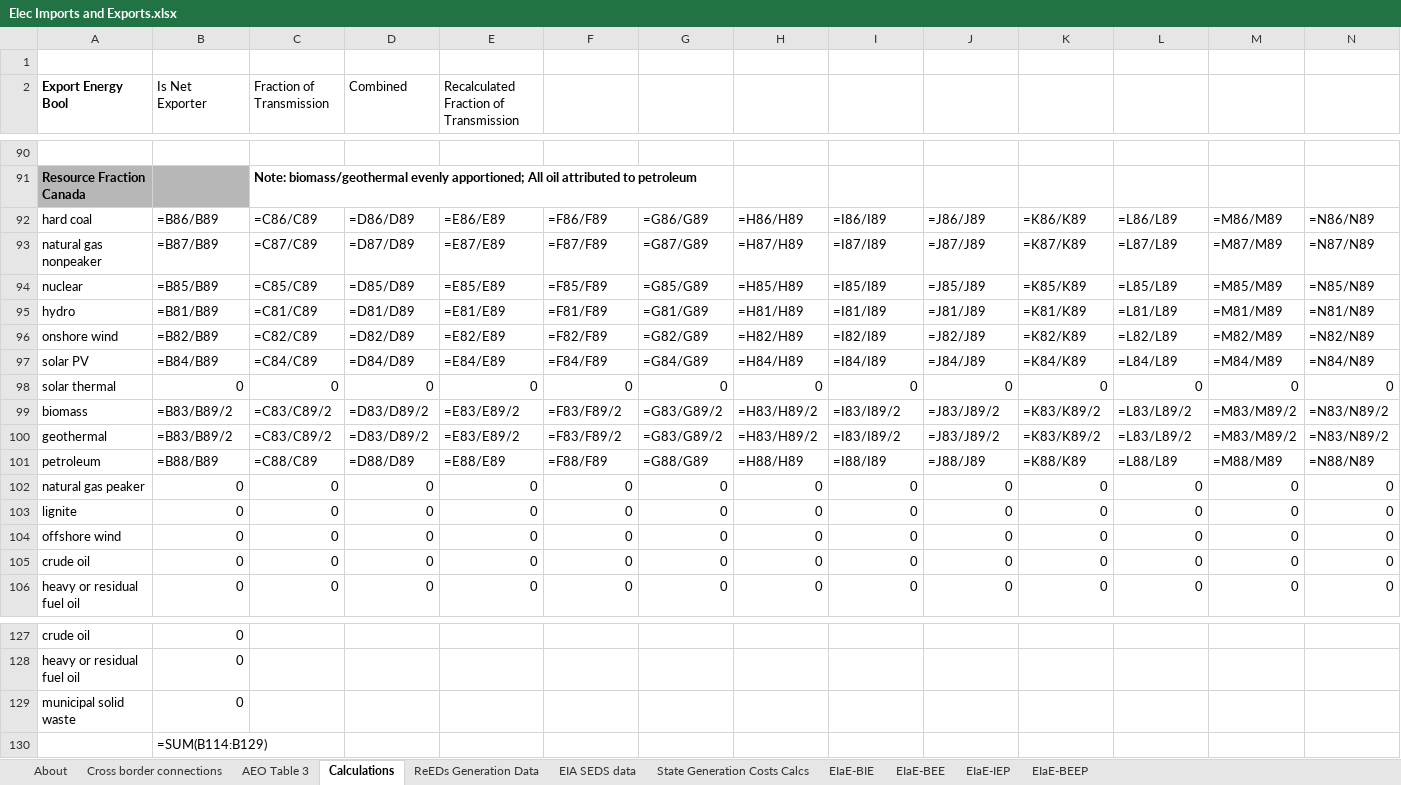
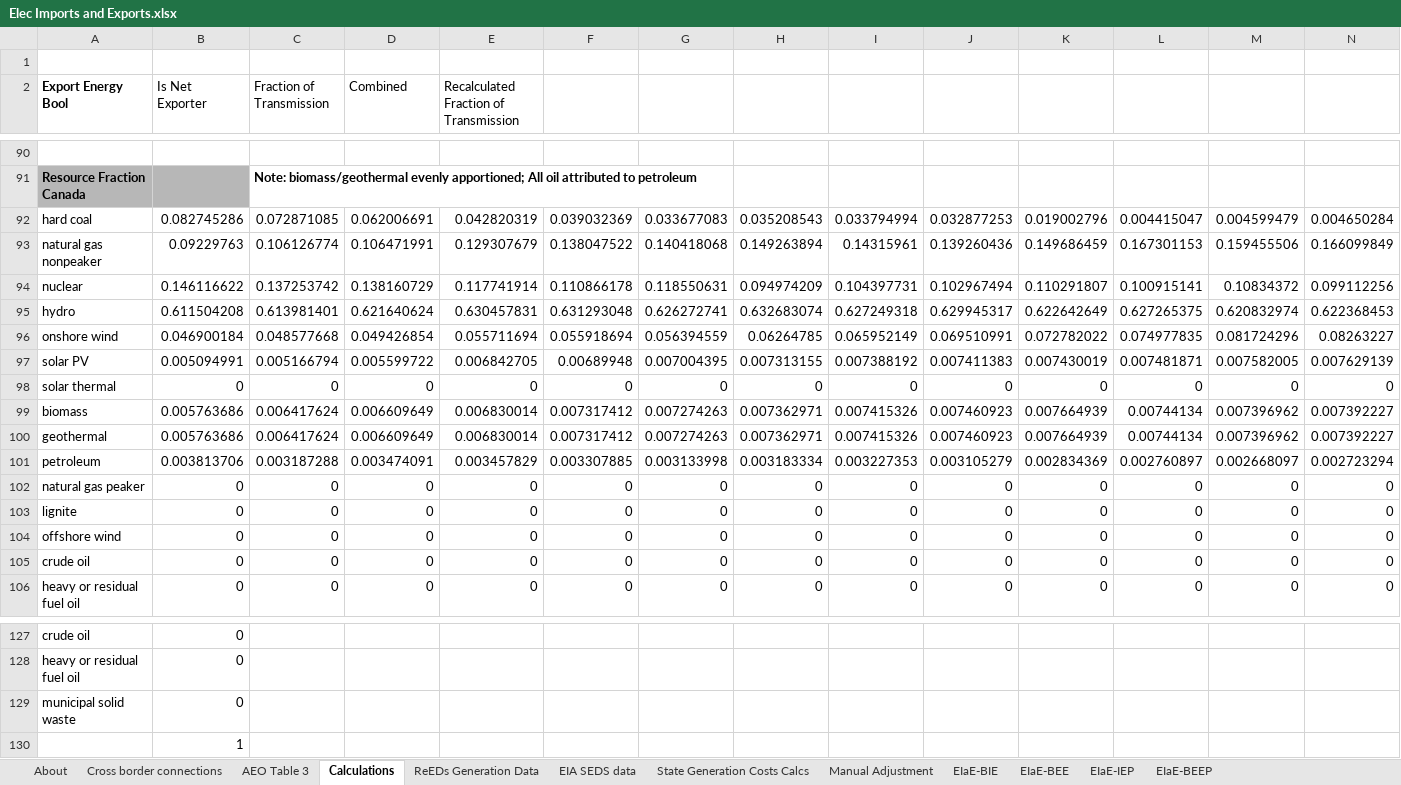
Before and after one commit to EnergyInnovation/eps-newmexico, an Excel workbook: InputData/elec/EIaE/Elec Imports and Exports.xlsx, sheet Calculations, drawn as a sheet; only a part is shown, gaps mark what is left out; values as stored, in another font and other column widths than the file's, no borders; formulas without a stored value are shown as written; removed rows and columns are numbered as before the commit, all else as after; rows hold the shown columns only; the diff covers the shown part only; the diff names each change by its address in the sheet, - before the commit and + after, or states it on an @@ line.

```diff
--- a/InputData/elec/EIaE/Elec Imports and Exports.xlsx (sheet Calculations)
+++ b/InputData/elec/EIaE/Elec Imports and Exports.xlsx (sheet Calculations)
+sheet tab: Manual Adjustment
-row 92: hard coal | =B86/B89 | =C86/C89 | =D86/D89 | =E86/E89 | =F86/F89 | =G86/G89 | =H86/H89 | =I86/I89 | =J86/J89 | =K86/K89 | =L86/L89 | =M86/M89 | =N86/N89
-row 93: natural gas nonpeaker | =B87/B89 | =C87/C89 | =D87/D89 | =E87/E89 | =F87/F89 | =G87/G89 | =H87/H89 | =I87/I89 | =J87/J89 | =K87/K89 | =L87/L89 | =M87/M89 | =N87/N89
-row 94: nuclear | =B85/B89 | =C85/C89 | =D85/D89 | =E85/E89 | =F85/F89 | =G85/G89 | =H85/H89 | =I85/I89 | =J85/J89 | =K85/K89 | =L85/L89 | =M85/M89 | =N85/N89
-row 95: hydro | =B81/B89 | =C81/C89 | =D81/D89 | =E81/E89 | =F81/F89 | =G81/G89 | =H81/H89 | =I81/I89 | =J81/J89 | =K81/K89 | =L81/L89 | =M81/M89 | =N81/N89
-row 96: onshore wind | =B82/B89 | =C82/C89 | =D82/D89 | =E82/E89 | =F82/F89 | =G82/G89 | =H82/H89 | =I82/I89 | =J82/J89 | =K82/K89 | =L82/L89 | =M82/M89 | =N82/N89
-row 97: solar PV | =B84/B89 | =C84/C89 | =D84/D89 | =E84/E89 | =F84/F89 | =G84/G89 | =H84/H89 | =I84/I89 | =J84/J89 | =K84/K89 | =L84/L89 | =M84/M89 | =N84/N89
+row 92: hard coal | 0.082745286 | 0.072871085 | 0.062006691 | 0.042820319 | 0.039032369 | 0.033677083 | 0.035208543 | 0.033794994 | 0.032877253 | 0.019002796 | 0.004415047 | 0.004599479 | 0.004650284
+row 93: natural gas nonpeaker | 0.09229763 | 0.106126774 | 0.106471991 | 0.129307679 | 0.138047522 | 0.140418068 | 0.149263894 | 0.14315961 | 0.139260436 | 0.149686459 | 0.167301153 | 0.159455506 | 0.166099849
+row 94: nuclear | 0.146116622 | 0.137253742 | 0.138160729 | 0.117741914 | 0.110866178 | 0.118550631 | 0.094974209 | 0.104397731 | 0.102967494 | 0.110291807 | 0.100915141 | 0.10834372 | 0.099112256
+row 95: hydro | 0.611504208 | 0.613981401 | 0.621640624 | 0.630457831 | 0.631293048 | 0.626272741 | 0.632683074 | 0.627249318 | 0.629945317 | 0.622642649 | 0.627265375 | 0.620832974 | 0.622368453
+row 96: onshore wind | 0.046900184 | 0.048577668 | 0.049426854 | 0.055711694 | 0.055918694 | 0.056394559 | 0.06264785 | 0.065952149 | 0.069510991 | 0.072782022 | 0.074977835 | 0.081724296 | 0.08263227
+row 97: solar PV | 0.005094991 | 0.005166794 | 0.005599722 | 0.006842705 | 0.00689948 | 0.007004395 | 0.007313155 | 0.007388192 | 0.007411383 | 0.007430019 | 0.007481871 | 0.007582005 | 0.007629139
-row 99: biomass | =B83/B89/2 | =C83/C89/2 | =D83/D89/2 | =E83/E89/2 | =F83/F89/2 | =G83/G89/2 | =H83/H89/2 | =I83/I89/2 | =J83/J89/2 | =K83/K89/2 | =L83/L89/2 | =M83/M89/2 | =N83/N89/2
-row 100: geothermal | =B83/B89/2 | =C83/C89/2 | =D83/D89/2 | =E83/E89/2 | =F83/F89/2 | =G83/G89/2 | =H83/H89/2 | =I83/I89/2 | =J83/J89/2 | =K83/K89/2 | =L83/L89/2 | =M83/M89/2 | =N83/N89/2
-row 101: petroleum | =B88/B89 | =C88/C89 | =D88/D89 | =E88/E89 | =F88/F89 | =G88/G89 | =H88/H89 | =I88/I89 | =J88/J89 | =K88/K89 | =L88/L89 | =M88/M89 | =N88/N89
+row 99: biomass | 0.005763686 | 0.006417624 | 0.006609649 | 0.006830014 | 0.007317412 | 0.007274263 | 0.007362971 | 0.007415326 | 0.007460923 | 0.007664939 | 0.00744134 | 0.007396962 | 0.007392227
+row 100: geothermal | 0.005763686 | 0.006417624 | 0.006609649 | 0.006830014 | 0.007317412 | 0.007274263 | 0.007362971 | 0.007415326 | 0.007460923 | 0.007664939 | 0.00744134 | 0.007396962 | 0.007392227
+row 101: petroleum | 0.003813706 | 0.003187288 | 0.003474091 | 0.003457829 | 0.003307885 | 0.003133998 | 0.003183334 | 0.003227353 | 0.003105279 | 0.002834369 | 0.002760897 | 0.002668097 | 0.002723294
-B130 (Is Net Exporter): =SUM(B114:B129)
+B130 (Is Net Exporter): 1
```
Also changed, not shown: 70 added rows, 70 removed rows and 90 edited cells elsewhere in this sheet, sheet ReEDs Generation Data, sheet State Generation Costs Calcs, sheet EIaE-BIE, sheet EIA SEDS data, sheet Cross border connections, sheet EIaE-BEE, 3 more sheets, InputData/indst/BIFUbC/BAU Industrial Fuel Use before CCS.xlsx, 3 other files.
